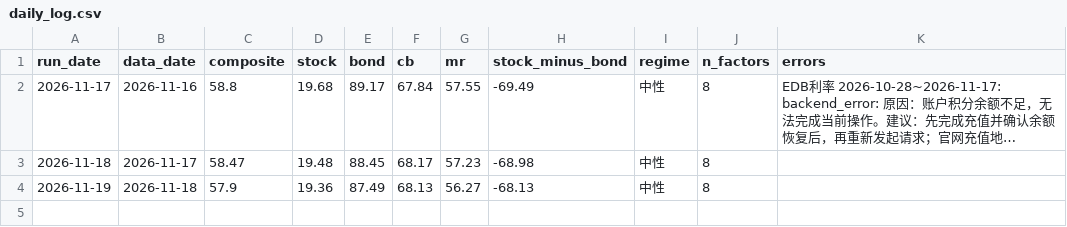
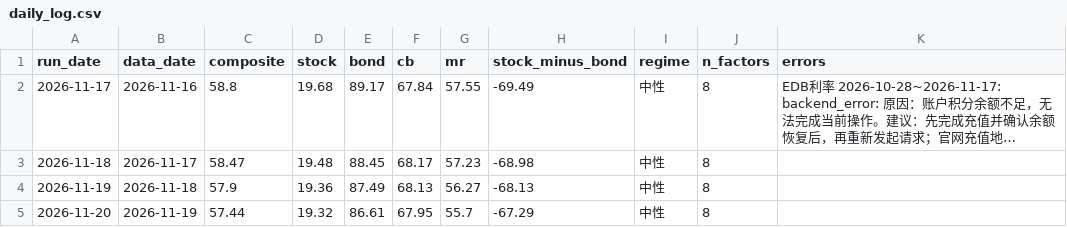
Before and after one commit to oldrabbitcn88/A-share-multiasset-thermometer, a CSV file: data/daily_log.csv, drawn as a sheet; long unchanged cells end in …; the diff names each change by its address in the sheet, - before the commit and + after, or states it on an @@ line.

```diff
--- a/data/daily_log.csv
+++ b/data/daily_log.csv
+row 5: 2026-11-20 | 2026-11-19 | 57.44 | 19.32 | 86.61 | 67.95 | 55.7 | -67.29 | 中性 | 8
```
Also changed, not shown: data/raw.csv, data/temperature.csv, 2 other files.
